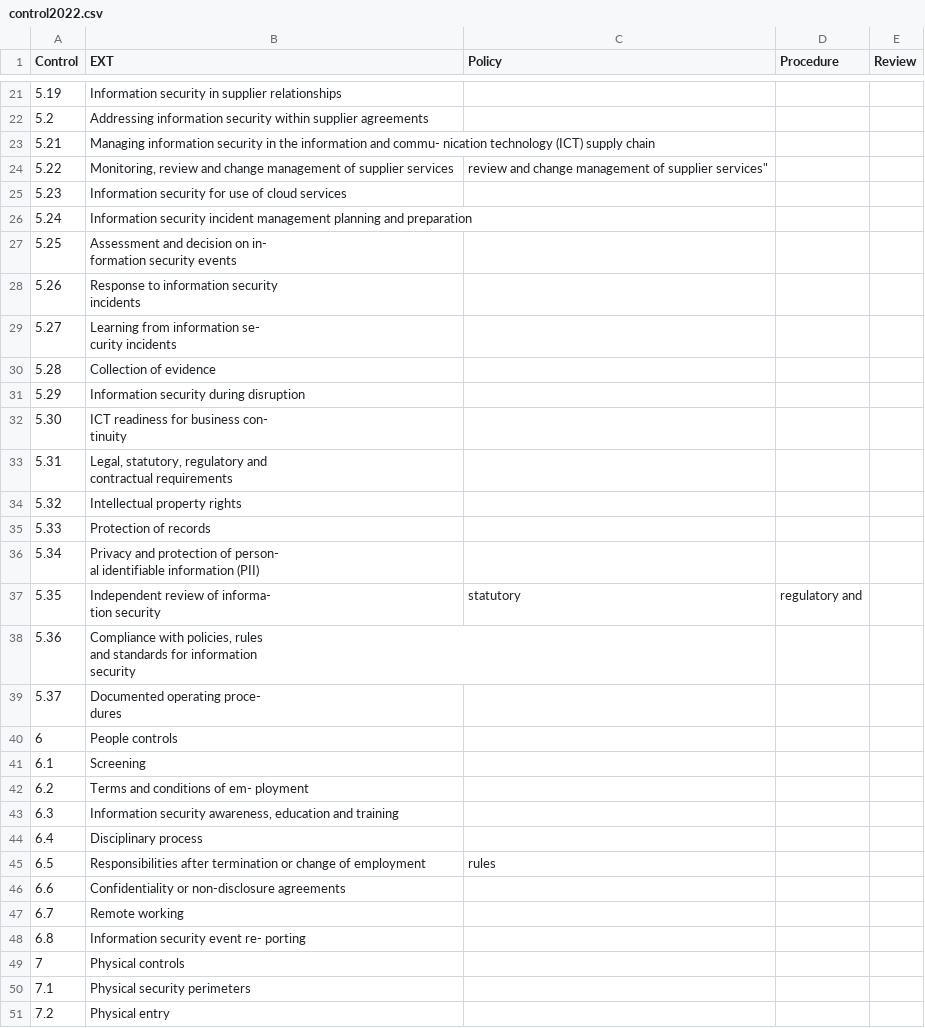
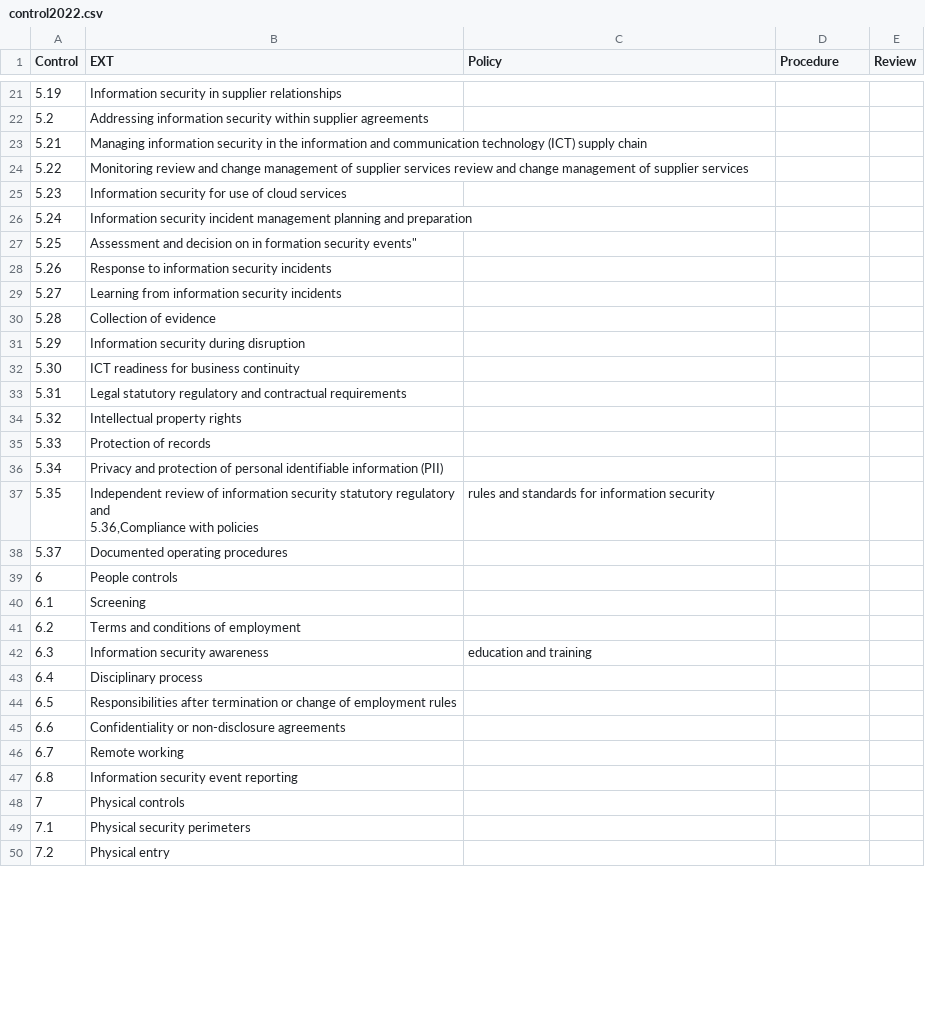
Before and after one commit to OmerRastgar/iso-controls.io, a CSV file: control2022.csv, drawn as a sheet; only a part is shown, gaps mark what is left out; the diff covers the shown part only.

Commit message:
Update control2022.csv

```diff
--- a/control2022.csv
+++ b/control2022.csv
@@ -22,38 +22,28 @@ Control,EXT,Policy,Procedure,Review
 5.2,Addressing information security within supplier agreements,,,
-5.21,Managing information security in the information and commu- nication technology (ICT) supply chain,,,
-5.22,"Monitoring, review and change management of supplier services"," review and change management of supplier services""			",,
+5.21,Managing information security in the information and communication technology (ICT) supply chain,,,
+5.22, Monitoring review and change management of supplier services review and change management of supplier services,,
 5.23,Information security for use of cloud services,,,
 5.24,Information security incident management planning and preparation,,,
-5.25,"Assessment and decision on in-
-formation security events",,,
-5.26,"Response to information security
-incidents",,,
-5.27,"Learning from information se-
-curity incidents",,,
+5.25,Assessment and decision on in formation security events",,,
+5.26,Response to information security incidents,,,
+5.27,Learning from information security incidents,,,
 5.28,Collection of evidence,,,
 5.29,Information security during disruption,,,
-5.30,"ICT readiness for business con-
-tinuity",,,
-5.31,"Legal, statutory, regulatory and
-contractual requirements",,,
+5.30,ICT readiness for business continuity,,,
+5.31, Legal statutory regulatory and contractual requirements ,,,
 5.32,Intellectual property rights,,,
 5.33,Protection of records,,,
-5.34,"Privacy and protection of person-
-al identifiable information (PII)",,,
-5.35,"Independent review of informa-
-tion security", statutory, regulatory and,
-5.36,"Compliance with policies, rules
-and standards for information
-security",,,
-5.37,"Documented operating proce-
-dures",,,
+5.34,Privacy and protection of personal identifiable information (PII),,,
+5.35,"Independent review of information security statutory  regulatory and
+5.36,"Compliance with policies, rules and standards for information security,,,
+5.37, Documented operating procedures,,,
 6,People controls,,,
 6.1,Screening,,,
-6.2,Terms and conditions of em- ployment,,,
-6.3,"Information security awareness, education and training",,,
+6.2,Terms and conditions of employment,,,
+6.3,Information security awareness, education and training,,,
 6.4,Disciplinary process,,,
-6.5,Responsibilities after termination or change of employment, rules,,
+6.5,Responsibilities after termination or change of employment rules,,
 6.6,Confidentiality or non-disclosure agreements,,,
 6.7,Remote working,,,
-6.8,Information security event re- porting,,,
+6.8,Information security event reporting,,,
 7,Physical controls,,,
```
Also changed, not shown: 11 edited cells elsewhere in this file.
